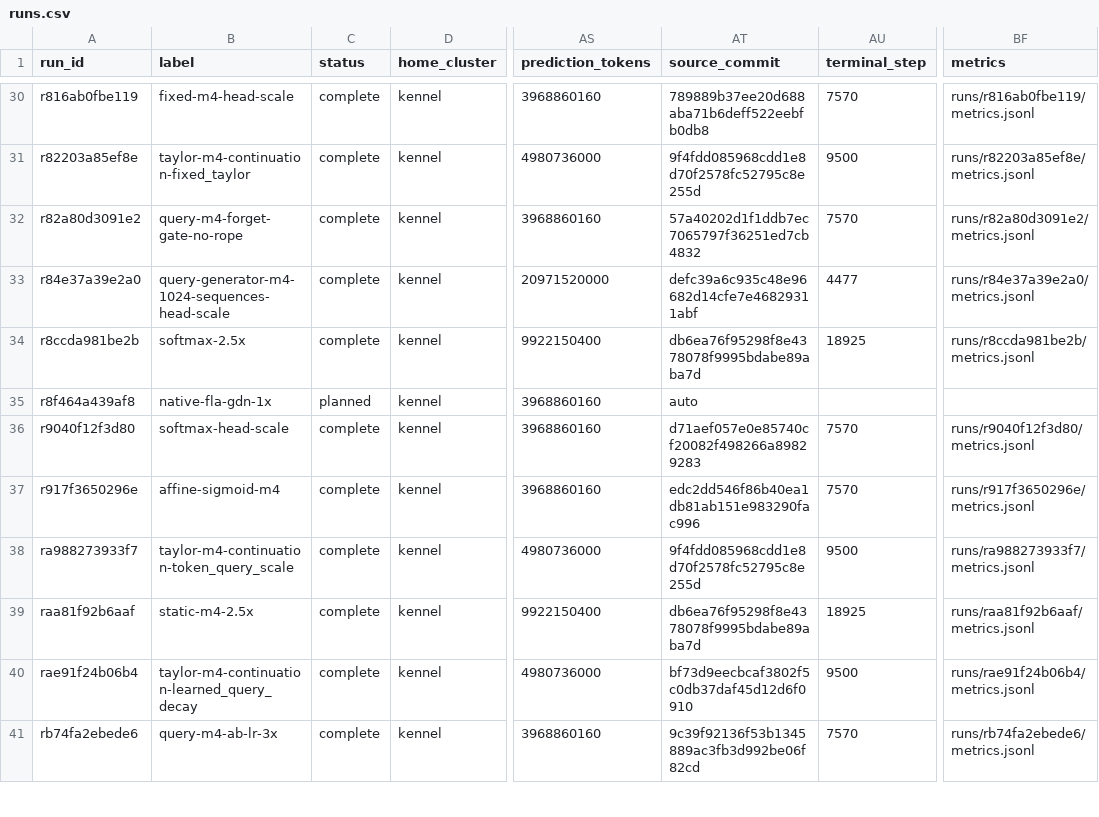
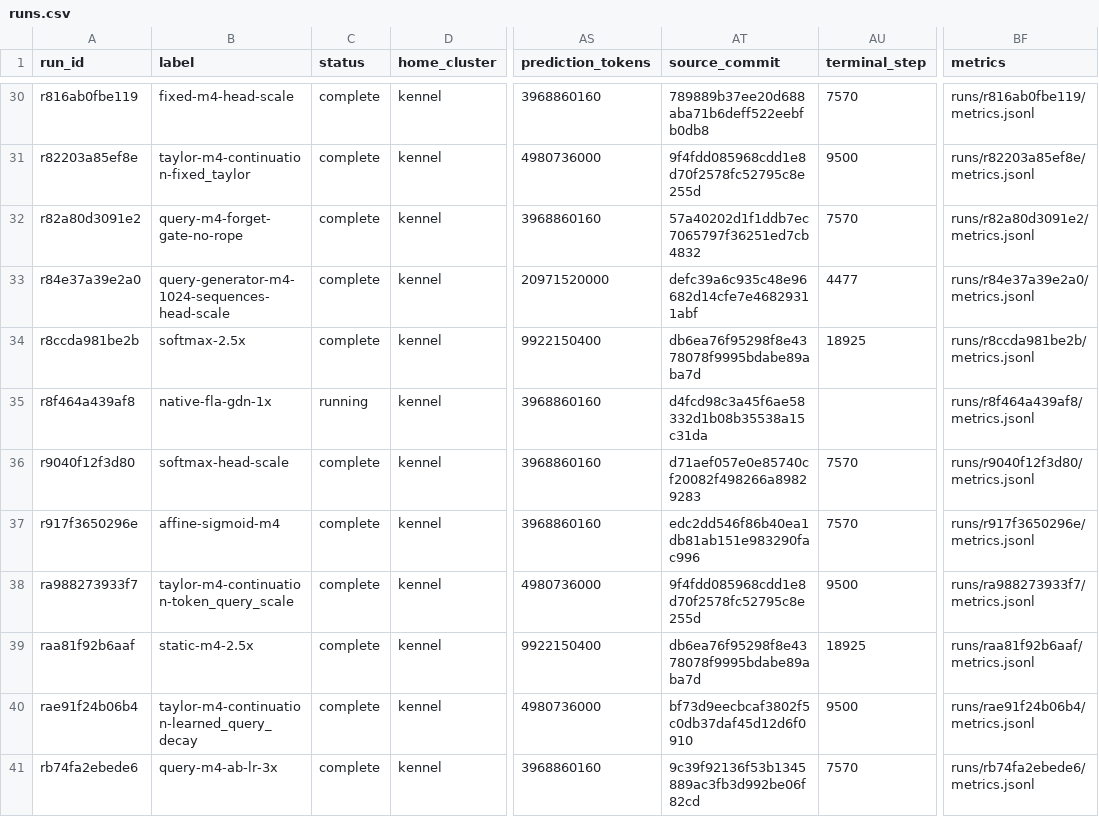
Before and after one commit to rafaelhanashiro/functional-memory, a CSV file: experiments/transformer_pp/runs.csv, drawn as a sheet; only a part is shown, gaps mark what is left out; the diff names each change by its address in the sheet, - before the commit and + after, or states it on an @@ line.

Commit message:
Record one-Chinchilla GDN qualification and training launch

```diff
--- a/experiments/transformer_pp/runs.csv
+++ b/experiments/transformer_pp/runs.csv
-C35 (status): planned
+C35 (status): running
-AT35 (source_commit): auto
+AT35 (source_commit): d4fcd98c3a45f6ae58332d1b08b35538a15c31da
-BF35 (metrics): (empty)
+BF35 (metrics): runs/r8f464a439af8/metrics.jsonl
```
Also changed, not shown: 9 other files.
